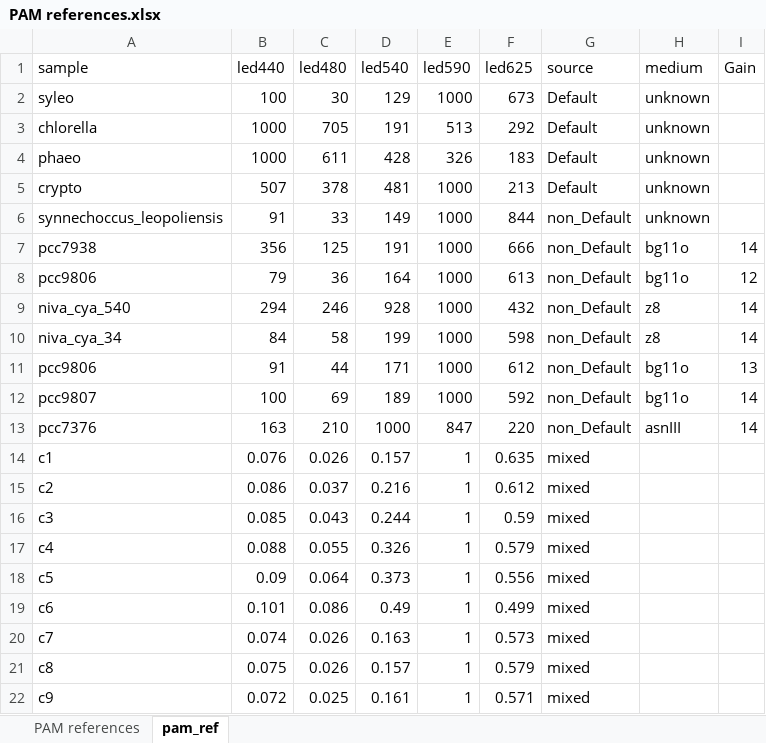
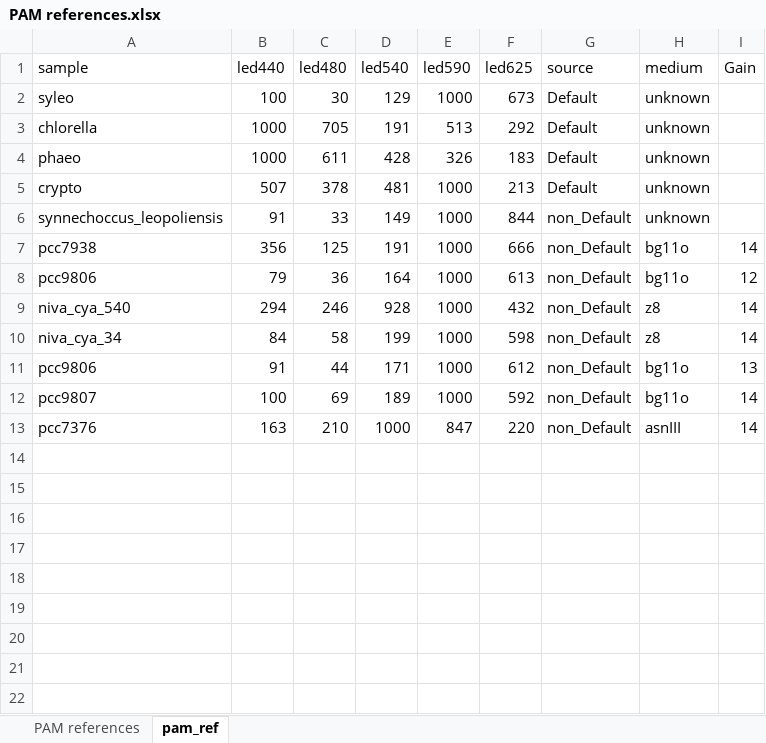
Before and after one commit to tleung2/nmds_phytoPAM, an Excel workbook: PAM references.xlsx, sheet pam_ref, drawn as a sheet; values as stored, in another font and other column widths than the file's, no borders; the diff names each change by its address in the sheet, - before the commit and + after, or states it on an @@ line.

Commit message:
fixed

```diff
--- a/PAM references.xlsx (sheet pam_ref)
+++ b/PAM references.xlsx (sheet pam_ref)
-row 14: c1 | 0.076 | 0.026 | 0.157 | 1 | 0.635 | mixed
-row 15: c2 | 0.086 | 0.037 | 0.216 | 1 | 0.612 | mixed
-row 16: c3 | 0.085 | 0.043 | 0.244 | 1 | 0.59 | mixed
-row 17: c4 | 0.088 | 0.055 | 0.326 | 1 | 0.579 | mixed
-row 18: c5 | 0.09 | 0.064 | 0.373 | 1 | 0.556 | mixed
-row 19: c6 | 0.101 | 0.086 | 0.49 | 1 | 0.499 | mixed
-row 20: c7 | 0.074 | 0.026 | 0.163 | 1 | 0.573 | mixed
-row 21: c8 | 0.075 | 0.026 | 0.157 | 1 | 0.579 | mixed
-row 22: c9 | 0.072 | 0.025 | 0.161 | 1 | 0.571 | mixed
```
